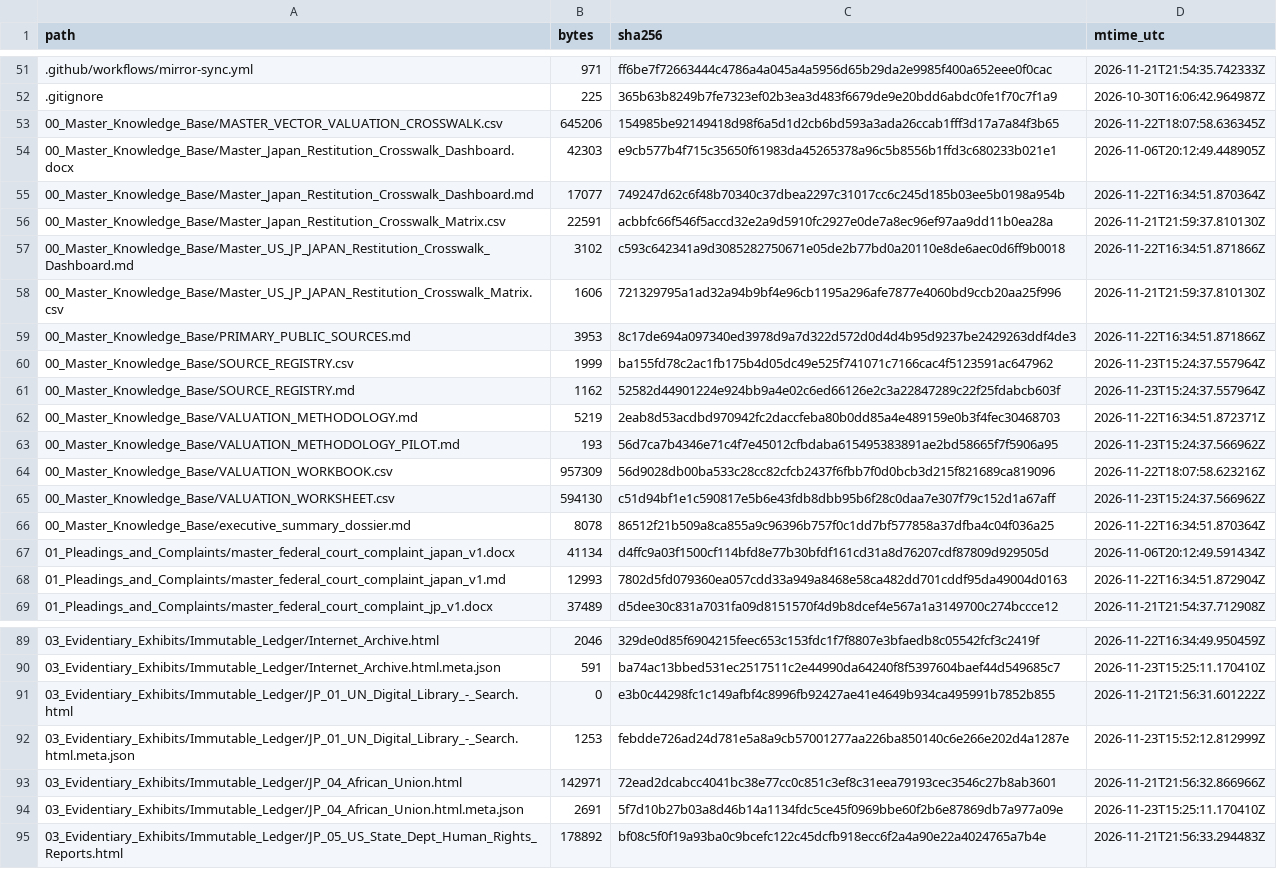
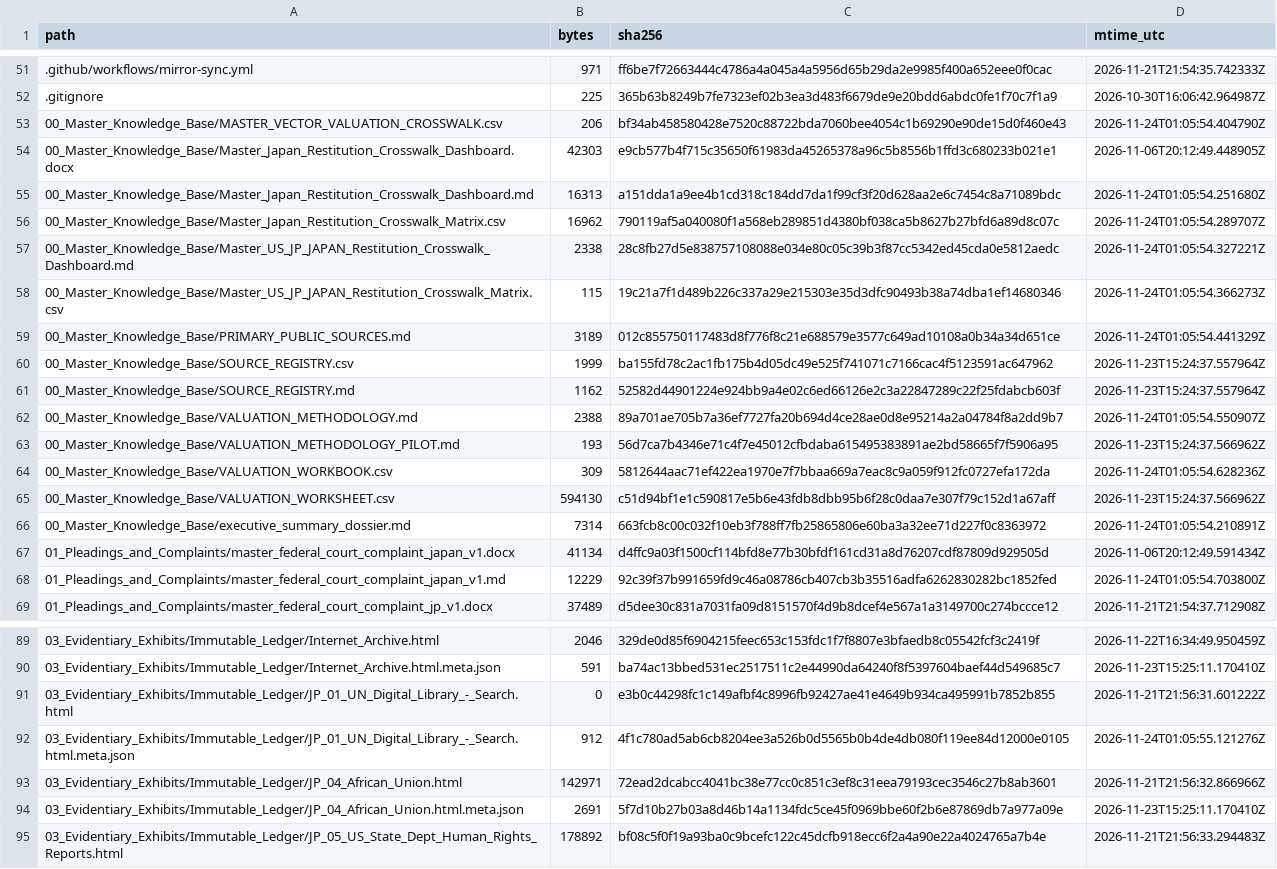
Before and after one commit to GlobalRestitutionAlliance/asia-us-jp-japan-master-litigation, a CSV file: 99_Archives_and_Manifests/MANIFEST_SHA256.csv, drawn as a sheet; only a part is shown, gaps mark what is left out; the diff covers the shown part only.

```diff
--- a/99_Archives_and_Manifests/MANIFEST_SHA256.csv
+++ b/99_Archives_and_Manifests/MANIFEST_SHA256.csv
@@ -52,18 +52,18 @@ path,bytes,sha256,mtime_utc
 .gitignore,225,365b63b8249b7fe7323ef02b3ea3d483f6679de9e20bdd6abdc0fe1f70c7f1a9,2026-10-30T16:06:42.964987Z
-00_Master_Knowledge_Base/MASTER_VECTOR_VALUATION_CROSSWALK.csv,645206,154985be92149418d98f6a5d1d2cb6bd593a3ada26ccab1fff3d17a7a84f3b65,2026-11-22T18:07:58.636345Z
+00_Master_Knowledge_Base/MASTER_VECTOR_VALUATION_CROSSWALK.csv,206,bf34ab458580428e7520c88722bda7060bee4054c1b69290e90de15d0f460e43,2026-11-24T01:05:54.404790Z
 00_Master_Knowledge_Base/Master_Japan_Restitution_Crosswalk_Dashboard.docx,42303,e9cb577b4f715c35650f61983da45265378a96c5b8556b1ffd3c680233b021e1,2026-11-06T20:12:49.448905Z
-00_Master_Knowledge_Base/Master_Japan_Restitution_Crosswalk_Dashboard.md,17077,749247d62c6f48b70340c37dbea2297c31017cc6c245d185b03ee5b0198a954b,2026-11-22T16:34:51.870364Z
-00_Master_Knowledge_Base/Master_Japan_Restitution_Crosswalk_Matrix.csv,22591,acbbfc66f546f5accd32e2a9d5910fc2927e0de7a8ec96ef97aa9dd11b0ea28a,2026-11-21T21:59:37.810130Z
-00_Master_Knowledge_Base/Master_US_JP_JAPAN_Restitution_Crosswalk_Dashboard.md,3102,c593c642341a9d3085282750671e05de2b77bd0a20110e8de6aec0d6ff9b0018,2026-11-22T16:34:51.871866Z
-00_Master_Knowledge_Base/Master_US_JP_JAPAN_Restitution_Crosswalk_Matrix.csv,1606,721329795a1ad32a94b9bf4e96cb1195a296afe7877e4060bd9ccb20aa25f996,2026-11-21T21:59:37.810130Z
-00_Master_Knowledge_Base/PRIMARY_PUBLIC_SOURCES.md,3953,8c17de694a097340ed3978d9a7d322d572d0d4d4b95d9237be2429263ddf4de3,2026-11-22T16:34:51.871866Z
+00_Master_Knowledge_Base/Master_Japan_Restitution_Crosswalk_Dashboard.md,16313,a151dda1a9ee4b1cd318c184dd7da1f99cf3f20d628aa2e6c7454c8a71089bdc,2026-11-24T01:05:54.251680Z
+00_Master_Knowledge_Base/Master_Japan_Restitution_Crosswalk_Matrix.csv,16962,790119af5a040080f1a568eb289851d4380bf038ca5b8627b27bfd6a89d8c07c,2026-11-24T01:05:54.289707Z
+00_Master_Knowledge_Base/Master_US_JP_JAPAN_Restitution_Crosswalk_Dashboard.md,2338,28c8fb27d5e838757108088e034e80c05c39b3f87cc5342ed45cda0e5812aedc,2026-11-24T01:05:54.327221Z
+00_Master_Knowledge_Base/Master_US_JP_JAPAN_Restitution_Crosswalk_Matrix.csv,115,19c21a7f1d489b226c337a29e215303e35d3dfc90493b38a74dba1ef14680346,2026-11-24T01:05:54.366273Z
+00_Master_Knowledge_Base/PRIMARY_PUBLIC_SOURCES.md,3189,012c855750117483d8f776f8c21e688579e3577c649ad10108a0b34a34d651ce,2026-11-24T01:05:54.441329Z
 00_Master_Knowledge_Base/SOURCE_REGISTRY.csv,1999,ba155fd78c2ac1fb175b4d05dc49e525f741071c7166cac4f5123591ac647962,2026-11-23T15:24:37.557964Z
 00_Master_Knowledge_Base/SOURCE_REGISTRY.md,1162,52582d44901224e924bb9a4e02c6ed66126e2c3a22847289c22f25fdabcb603f,2026-11-23T15:24:37.557964Z
-00_Master_Knowledge_Base/VALUATION_METHODOLOGY.md,5219,2eab8d53acdbd970942fc2daccfeba80b0dd85a4e489159e0b3f4fec30468703,2026-11-22T16:34:51.872371Z
+00_Master_Knowledge_Base/VALUATION_METHODOLOGY.md,2388,89a701ae705b7a36ef7727fa20b694d4ce28ae0d8e95214a2a04784f8a2dd9b7,2026-11-24T01:05:54.550907Z
 00_Master_Knowledge_Base/VALUATION_METHODOLOGY_PILOT.md,193,56d7ca7b4346e71c4f7e45012cfbdaba615495383891ae2bd58665f7f5906a95,2026-11-23T15:24:37.566962Z
-00_Master_Knowledge_Base/VALUATION_WORKBOOK.csv,957309,56d9028db00ba533c28cc82cfcb2437f6fbb7f0d0bcb3d215f821689ca819096,2026-11-22T18:07:58.623216Z
+00_Master_Knowledge_Base/VALUATION_WORKBOOK.csv,309,5812644aac71ef422ea1970e7f7bbaa669a7eac8c9a059f912fc0727efa172da,2026-11-24T01:05:54.628236Z
 00_Master_Knowledge_Base/VALUATION_WORKSHEET.csv,594130,c51d94bf1e1c590817e5b6e43fdb8dbb95b6f28c0daa7e307f79c152d1a67aff,2026-11-23T15:24:37.566962Z
-00_Master_Knowledge_Base/executive_summary_dossier.md,8078,86512f21b509a8ca855a9c96396b757f0c1dd7bf577858a37dfba4c04f036a25,2026-11-22T16:34:51.870364Z
+00_Master_Knowledge_Base/executive_summary_dossier.md,7314,663fcb8c00c032f10eb3f788ff7fb25865806e60ba3a32ee71d227f0c8363972,2026-11-24T01:05:54.210891Z
 01_Pleadings_and_Complaints/master_federal_court_complaint_japan_v1.docx,41134,d4ffc9a03f1500cf114bfd8e77b30bfdf161cd31a8d76207cdf87809d929505d,2026-11-06T20:12:49.591434Z
-01_Pleadings_and_Complaints/master_federal_court_complaint_japan_v1.md,12993,7802d5fd079360ea057cdd33a949a8468e58ca482dd701cddf95da49004d0163,2026-11-22T16:34:51.872904Z
+01_Pleadings_and_Complaints/master_federal_court_complaint_japan_v1.md,12229,92c39f37b991659fd9c46a08786cb407cb3b35516adfa6262830282bc1852fed,2026-11-24T01:05:54.703800Z
 01_Pleadings_and_Complaints/master_federal_court_complaint_jp_v1.docx,37489,d5dee30c831a7031fa09d8151570f4d9b8dcef4e567a1a3149700c274bccce12,2026-11-21T21:54:37.712908Z
@@ -91,3 +91,3 @@ path,bytes,sha256,mtime_utc
 03_Evidentiary_Exhibits/Immutable_Ledger/JP_01_UN_Digital_Library_-_Search.html,0,e3b0c44298fc1c149afbf4c8996fb92427ae41e4649b934ca495991b7852b855,2026-11-21T21:56:31.601222Z
-03_Evidentiary_Exhibits/Immutable_Ledger/JP_01_UN_Digital_Library_-_Search.html.meta.json,1253,febdde726ad24d781e5a8a9cb57001277aa226ba850140c6e266e202d4a1287e,2026-11-23T15:52:12.812999Z
+03_Evidentiary_Exhibits/Immutable_Ledger/JP_01_UN_Digital_Library_-_Search.html.meta.json,912,4f1c780ad5ab6cb8204ee3a526b0d5565b0b4de4db080f119ee84d12000e0105,2026-11-24T01:05:55.121276Z
 03_Evidentiary_Exhibits/Immutable_Ledger/JP_04_African_Union.html,142971,72ead2dcabcc4041bc38e77cc0c851c3ef8c31eea79193cec3546c27b8ab3601,2026-11-21T21:56:32.866966Z
```
Also changed, not shown: 32 edited cells elsewhere in this file, 00_Master_Knowledge_Base/Master_Japan_Restitution_Crosswalk_Matrix.csv, 21 other files.
